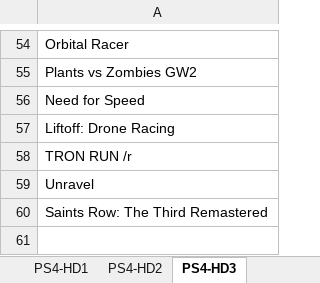
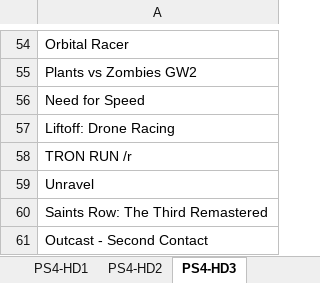
Before and after one commit to omega9999/psn-java, an Excel workbook: elenco.xlsx, sheet PS4-HD3, drawn as a sheet; only a part is shown, gaps mark what is left out; values as stored, in another font and other column widths than the file's, no borders; the diff names each change by its address in the sheet, - before the commit and + after, or states it on an @@ line.

```diff
--- a/elenco.xlsx (sheet PS4-HD3)
+++ b/elenco.xlsx (sheet PS4-HD3)
+row 61: Outcast - Second Contact
```
Also changed, not shown: sheet TOTALE, 2 other files.
